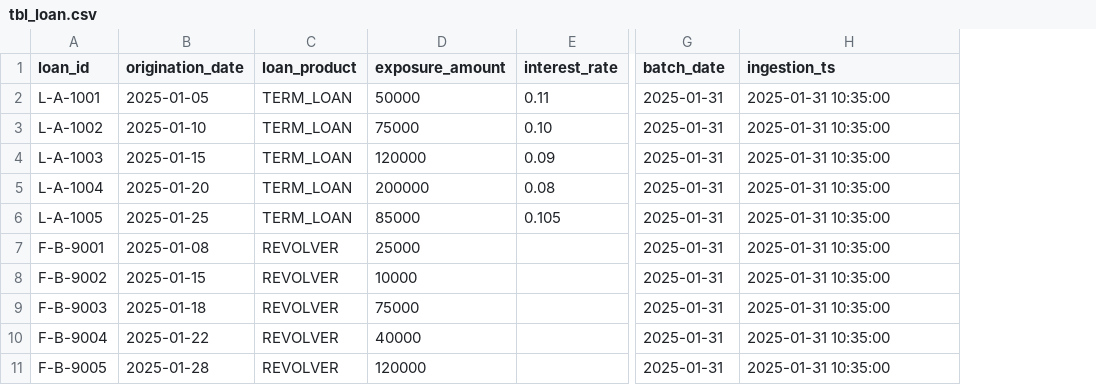
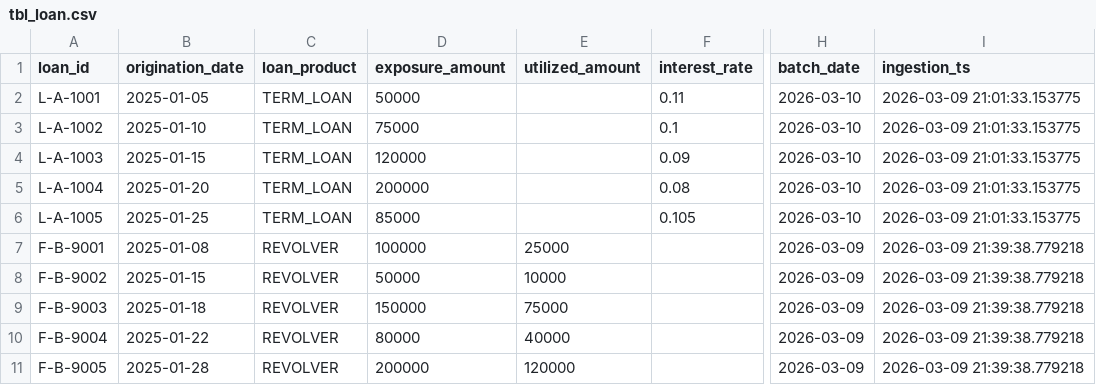
Before and after one commit to andrewjohnson038/data-domain-trans-arch-mock, a CSV file: example_data/curated_layer/tbl_loan.csv, drawn as a sheet; only a part is shown, gaps mark what is left out; addresses are those after the commit; the diff names each change by its address in the sheet, - before the commit and + after, or states it on an @@ line.

```diff
--- a/example_data/curated_layer/tbl_loan.csv
+++ b/example_data/curated_layer/tbl_loan.csv
+column E (utilized_amount), rows 7-11: 25000 | 10000 | 75000 | 40000 | 120000
-H2:H6 (batch_date): 2025-01-31
+H2:H6 (batch_date): 2026-03-10
-I2:I6 (ingestion_ts): 2025-01-31 10:35:00
+I2:I6 (ingestion_ts): 2026-03-09 21:01:33.153775
-F3 (interest_rate): 0.10
+F3 (interest_rate): 0.1
-D7 (exposure_amount): 25000
+D7 (exposure_amount): 100000
-H7:H11 (batch_date): 2025-01-31
+H7:H11 (batch_date): 2026-03-09
-I7:I11 (ingestion_ts): 2025-01-31 10:35:00
+I7:I11 (ingestion_ts): 2026-03-09 21:39:38.779218
-D8 (exposure_amount): 10000
+D8 (exposure_amount): 50000
-D9 (exposure_amount): 75000
+D9 (exposure_amount): 150000
-D10 (exposure_amount): 40000
+D10 (exposure_amount): 80000
-D11 (exposure_amount): 120000
+D11 (exposure_amount): 200000
```
Also changed, not shown: dbt/seeds/customers.csv, example_data/structured_layer/customer_demographics.csv, 10 other files.
